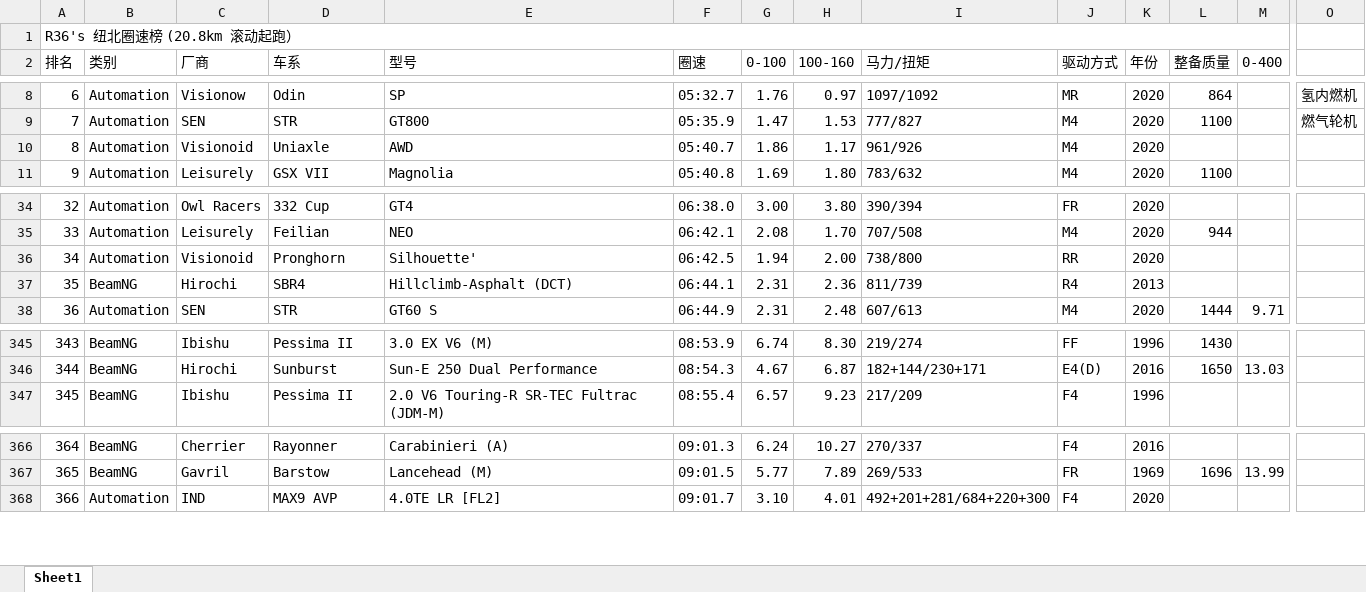
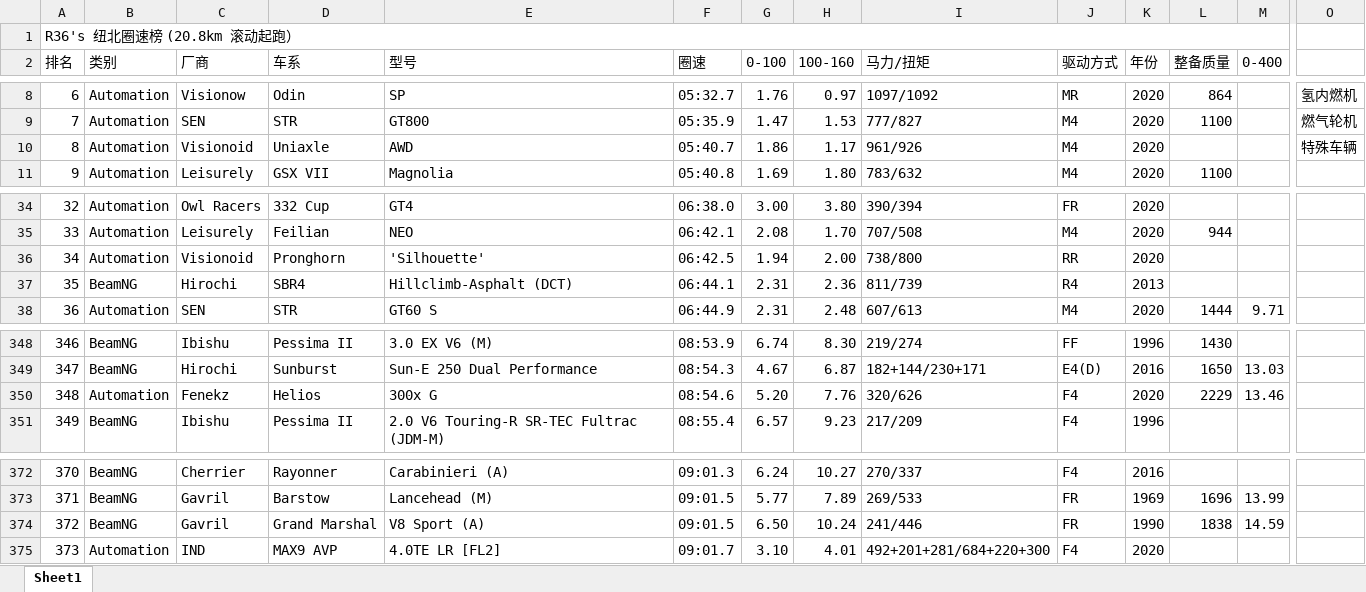
Before and after one commit to R36sLapTime/R36sLapTime.github.io, an Excel workbook: 纽北圈速榜.xlsx, sheet Sheet1, drawn as a sheet; only a part is shown, gaps mark what is left out; values as stored, in another font and other column widths than the file's, no cell formats; rows hold the shown columns only; the diff covers the shown part only; the diff names each change by its address in the sheet, - before the commit and + after, or states it on an @@ line.

```diff
--- a/纽北圈速榜.xlsx (sheet Sheet1)
+++ b/纽北圈速榜.xlsx (sheet Sheet1)
-O10: (empty)
+O10: 特殊车辆
-E36 (型号): Silhouette'
+E36 (型号): 'Silhouette'
@@ column A (排名) renumbered between rows 45 and 553 @@
+row 350: 348 | Automation | Fenekz | Helios | 300x G | 08:54.6 | 5.20 | 7.76 | 320/626 | F4 | 2020 | 2229 | 13.46
+row 374: 372 | BeamNG | Gavril | Grand Marshal | V8 Sport (A) | 09:01.5 | 6.50 | 10.24 | 241/446 | FR | 1990 | 1838 | 14.59
```
Also changed, not shown: 6 added rows elsewhere in this sheet, cell formats.
